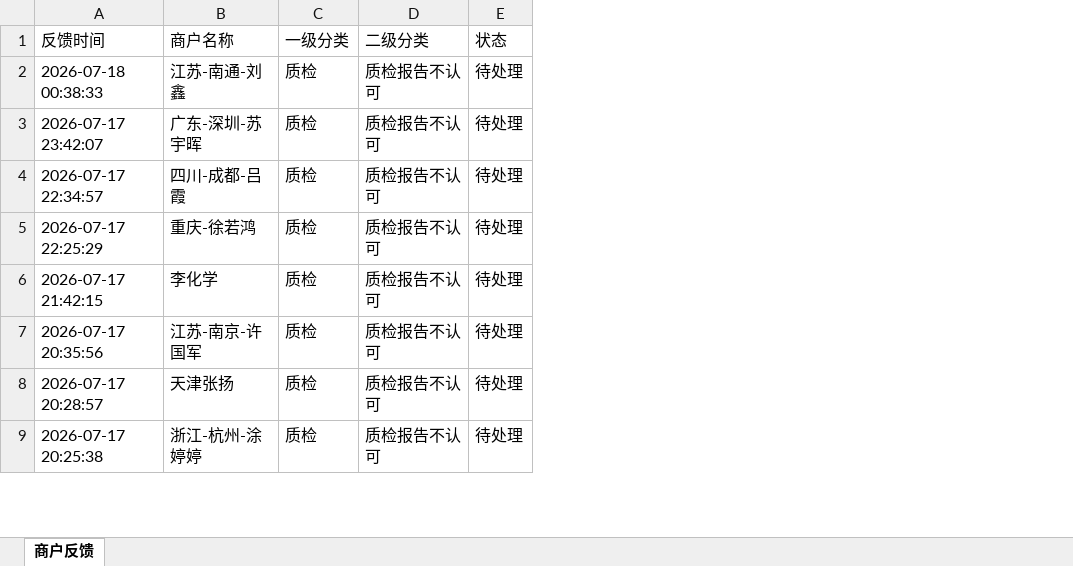
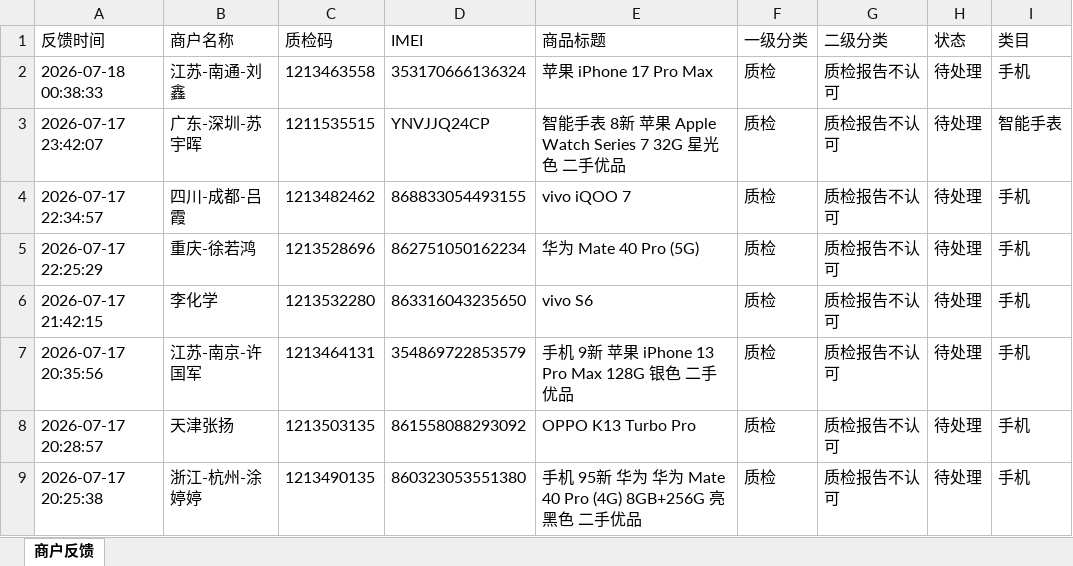
Before and after one commit to yangqidongzq/qc-dashboard, an Excel workbook: 商户反馈近7天.xlsx, sheet 商户反馈, drawn as a sheet; only a part is shown; values as stored, in another font and other column widths than the file's, no borders; the diff names each change by its address in the sheet, - before the commit and + after, or states it on an @@ line.

Commit message:
Feedback export

```diff
--- a/商户反馈近7天.xlsx (sheet 商户反馈)
+++ b/商户反馈近7天.xlsx (sheet 商户反馈)
+column C (质检码), rows 2-9: 1213463558 | 1211535515 | 1213482462 | 1213528696 | 1213532280 | 1213464131 | 1213503135 | 1213490135
+column D (IMEI), rows 2-9: 353170666136324 | YNVJJQ24CP | 868833054493155 | 862751050162234 | 863316043235650 | 354869722853579 | 861558088293092 | 860323053551380
+column E (商品标题), rows 2-9: 苹果 iPhone 17 Pro Max | 智能手表 8新 苹果 Apple Watch Series 7 32G 星光色 二手优品 | vivo iQOO 7 | 华为 Mate 40 Pro (5G) | vivo S6 | 手机 9新 苹果 iPhone 13 Pro Max 128G 银色 二手优品 | OPPO K13 Turbo Pro | 手机 95新 华为 华为 Mate 40 Pro (4G) 8GB+256G 亮黑色 二手优品
+column I (类目), rows 2-9: 手机 | 智能手表 | 手机 | 手机 | 手机 | 手机 | 手机 | 手机
```
